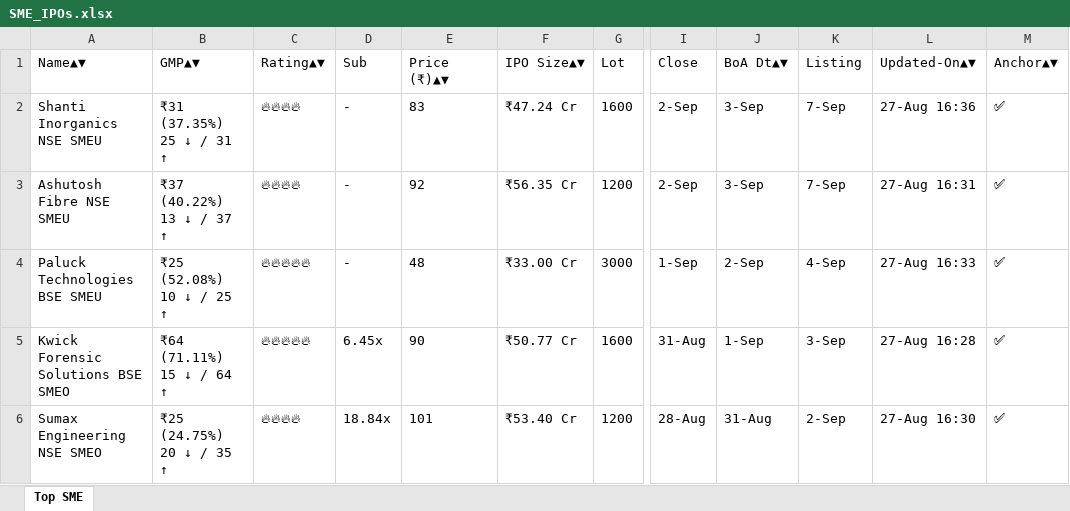
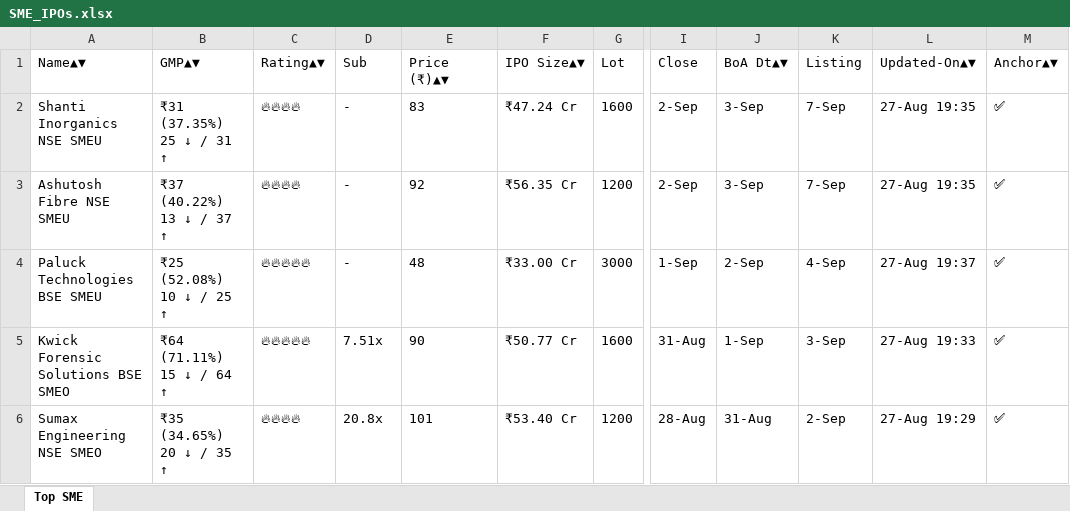
Before and after one commit to ayushpdkushwaha1/ipo-gmp-bot, an Excel workbook: files/SME_IPOs.xlsx, sheet Top SME, drawn as a sheet; only a part is shown, gaps mark what is left out; values as stored, in another font and other column widths than the file's, no borders; the diff names each change by its address in the sheet, - before the commit and + after, or states it on an @@ line.

```diff
--- a/files/SME_IPOs.xlsx (sheet Top SME)
+++ b/files/SME_IPOs.xlsx (sheet Top SME)
-L2 (Updated-On▲▼): 27-Aug 16:36
+L2 (Updated-On▲▼): 27-Aug 19:35
-L3 (Updated-On▲▼): 27-Aug 16:31
+L3 (Updated-On▲▼): 27-Aug 19:35
-L4 (Updated-On▲▼): 27-Aug 16:33
+L4 (Updated-On▲▼): 27-Aug 19:37
-D5 (Sub): 6.45x
+D5 (Sub): 7.51x
-L5 (Updated-On▲▼): 27-Aug 16:28
+L5 (Updated-On▲▼): 27-Aug 19:33
-B6 (GMP▲▼): ₹25 (24.75%) 20 ↓ / 35 ↑
+B6 (GMP▲▼): ₹35 (34.65%) 20 ↓ / 35 ↑
-D6 (Sub): 18.84x
+D6 (Sub): 20.8x
-L6 (Updated-On▲▼): 27-Aug 16:30
+L6 (Updated-On▲▼): 27-Aug 19:29
```
Also changed, not shown: files/Mainboard_IPOs.xlsx, files/gmp.xlsx, 2 other files.
